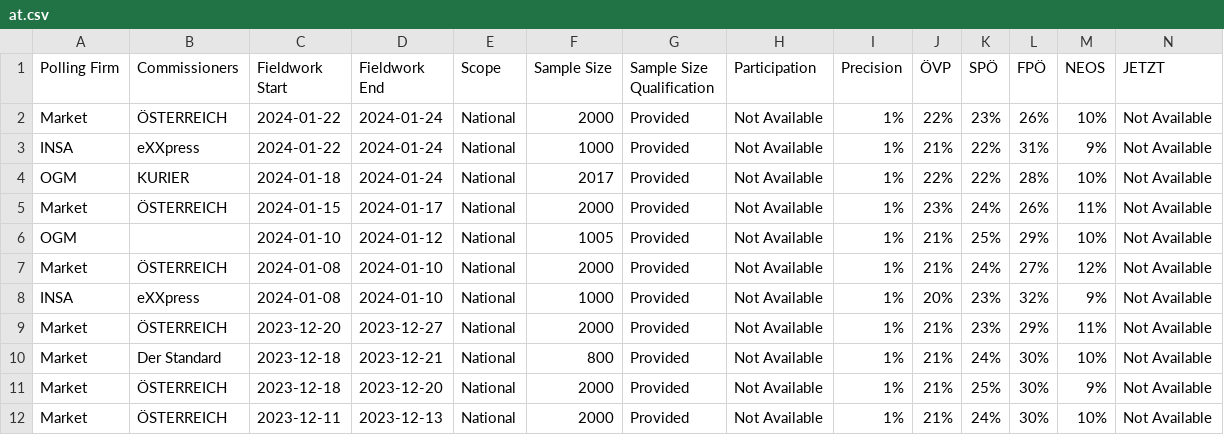
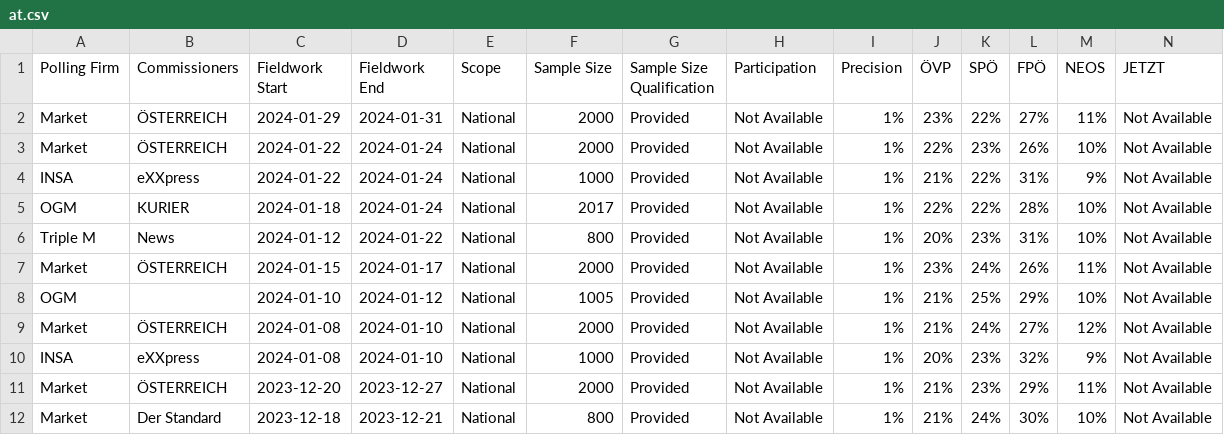
Before and after one commit to michalskop/europeelects, a CSV file: v2/data/at.csv, drawn as a sheet; only a part is shown; the shorter side is filled out with more unchanged rows; rows hold the shown columns only; the diff names each change by its address in the sheet, - before the commit and + after, or states it on an @@ line.

```diff
--- a/v2/data/at.csv
+++ b/v2/data/at.csv
+row 2: Market | ÖSTERREICH | 2024-01-29 | 2024-01-31 | National | 2000 | Provided | Not Available | 1% | 23% | 22% | 27% | 11% | Not Available
+row 6: Triple M | News | 2024-01-12 | 2024-01-22 | National | 800 | Provided | Not Available | 1% | 20% | 23% | 31% | 10% | Not Available
```
Also changed, not shown: v2/data/de.csv, v2/data/gb.csv, 11 other files.
